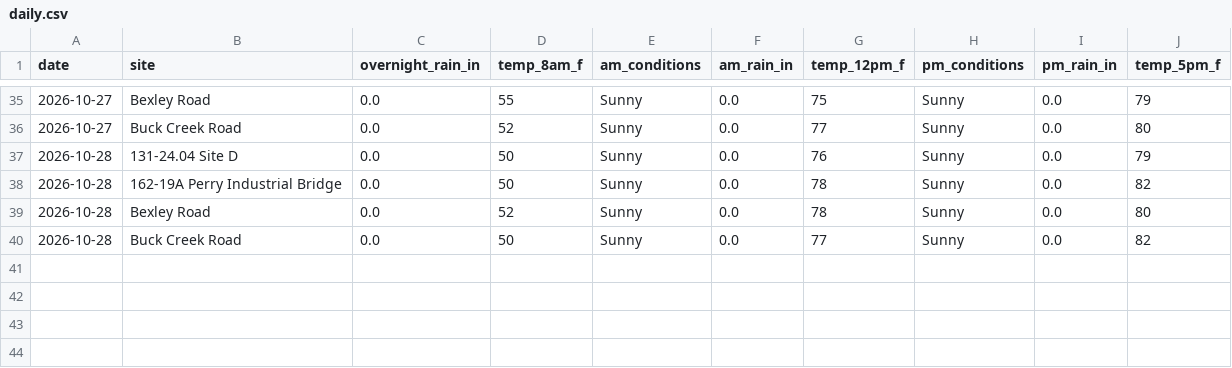
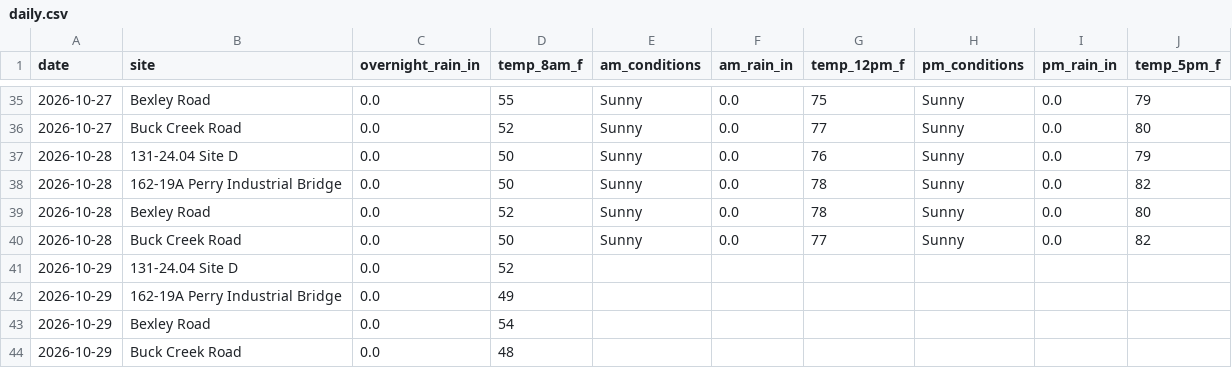
Before and after one commit to chazbreaux/twajobsiteweather, a CSV file: data/daily.csv, drawn as a sheet; only a part is shown, gaps mark what is left out.

```diff
--- a/data/daily.csv
+++ b/data/daily.csv
@@ -40 +40,5 @@ date,site,overnight_rain_in,temp_8am_f,am_conditions,am_rain_in,temp_12pm_f,pm_c
 2026-10-28,Buck Creek Road,0.0,50,Sunny,0.0,77,Sunny,0.0,82
+2026-10-29,131-24.04 Site D,0.0,52,,,,,,
+2026-10-29,162-19A Perry Industrial Bridge,0.0,49,,,,,,
+2026-10-29,Bexley Road,0.0,54,,,,,,
+2026-10-29,Buck Creek Road,0.0,48,,,,,,
```
Also changed, not shown: 1 other file.
